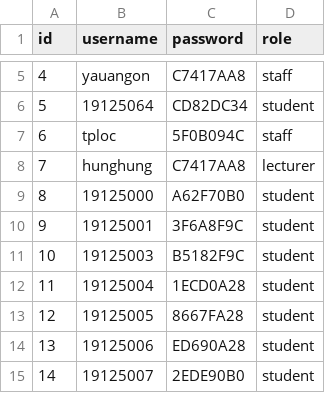
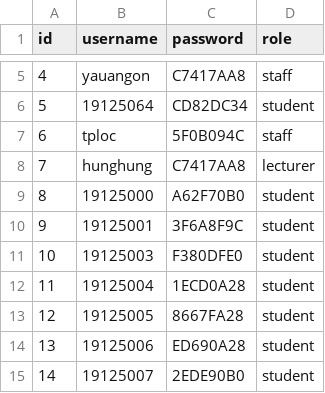
Before and after one commit to ngoccuongpvc/SCFC, a CSV file: database/Account.csv, drawn as a sheet; only a part is shown, gaps mark what is left out.

```diff
--- a/database/Account.csv
+++ b/database/Account.csv
@@ -10,3 +10,3 @@ id,username,password,role
 9,19125001,3F6A8F9C,student
-10,19125003,B5182F9C,student
+10,19125003,F380DFE0,student
 11,19125004,1ECD0A28,student
```
Also changed, not shown: database/CheckInList.csv, database/Class.csv, 13 other files.
